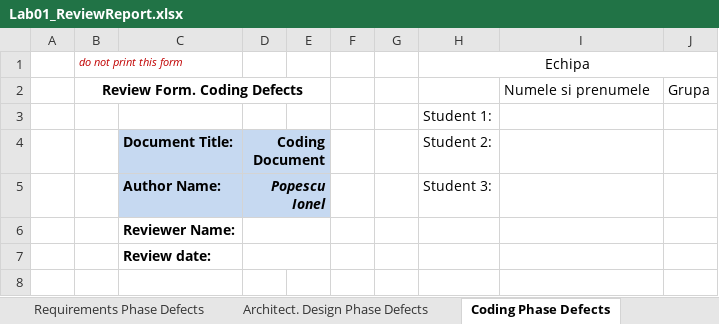
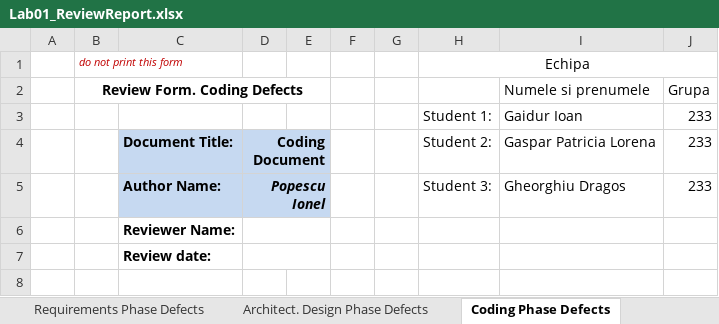
Before and after one commit to OldJackNo7/Raspy-Tasks, an Excel workbook: Docs/initial/Lab01_ReviewReport.xlsx, sheet Coding Phase Defects, drawn as a sheet; only a part is shown; values as stored, in another font and other column widths than the file's, no borders; removed rows and columns are numbered as before the commit, all else as after; the diff names each change by its address in the sheet, - before the commit and + after, or states it on an @@ line.

```diff
--- a/Docs/initial/Lab01_ReviewReport.xlsx (sheet Coding Phase Defects)
+++ b/Docs/initial/Lab01_ReviewReport.xlsx (sheet Coding Phase Defects)
-row 3:  |  |  |  |  |  |  | Student 1:
+row 3:  |  |  |  |  |  |  | Student 1: | Gaidur Ioan | 233
-I4: (empty)
+I4: Gaspar Patricia Lorena
-J4:J5: (empty)
+J4:J5: 233
-I5: (empty)
+I5: Gheorghiu Dragos
```
Also changed, not shown: sheet Architect. Design Phase Defects, sheet Requirements Phase Defects.
